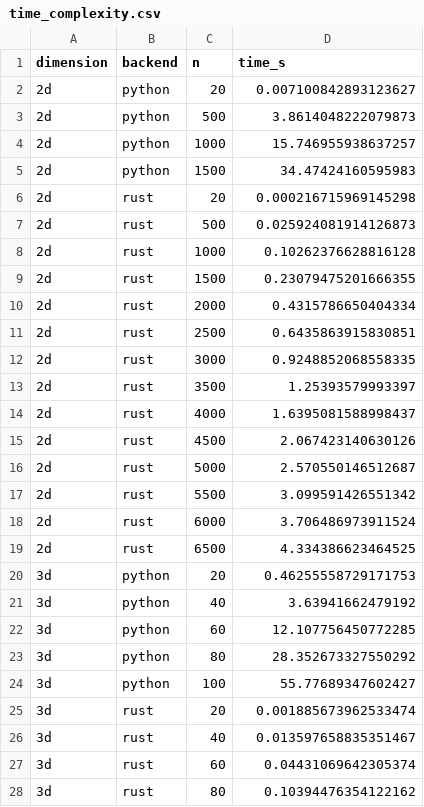
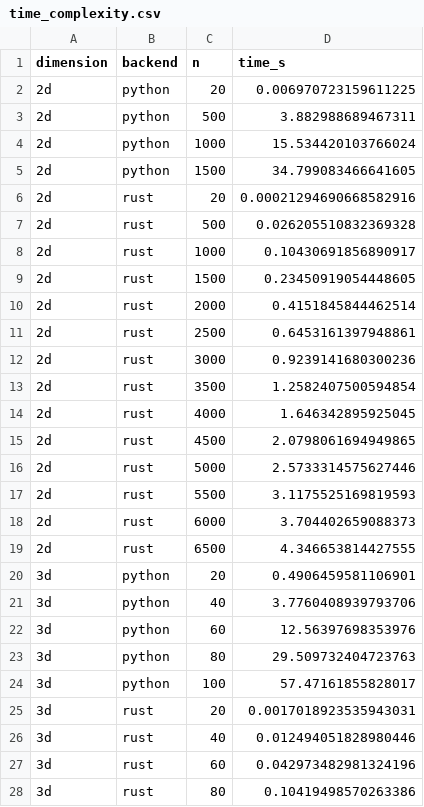
Before and after one commit to whatever60/sgad, a CSV file: benchmarks/time_complexity.csv, drawn as a sheet; only a part is shown; the diff covers the shown part only.

Commit message:
feat: support float gap penalties across Python and Rust aligners
Enable non-integer gap_open/gap_extend values across all four primary APIs (2D/3D, Python/Rust) and validate behavior with updated parity tests and benchmark artifacts.

API and implementation updates:
- Python 2D: update needleman_wunsch, predict_dimer, and score_alignment gap parameter typing/defaults to float
- Python 3D: update needleman_wunsch_3d and score_alignment_3d to float gap penalties and float score return type
- Rust wrapper 2D: update exposed gap parameter typing to float
- Rust native 2D/3D (rust/src/lib.rs): change PyO3 signatures from integer gaps to f64 and remove integer-to-float conversion branches

Verification updates:
- refresh tests/test_rust_consistency.py to exercise float gap penalties across Python-vs-Rust parity paths
- regenerate benchmarks/time_complexity.csv and benchmarks/time_complexity.png after float-gap validation run

```diff
--- a/benchmarks/time_complexity.csv
+++ b/benchmarks/time_complexity.csv
@@ -1,28 +1,28 @@
 dimension,backend,n,time_s
-2d,python,20,0.007100842893123627
-2d,python,500,3.8614048222079873
-2d,python,1000,15.746955938637257
-2d,python,1500,34.47424160595983
-2d,rust,20,0.000216715969145298
-2d,rust,500,0.025924081914126873
-2d,rust,1000,0.10262376628816128
-2d,rust,1500,0.23079475201666355
-2d,rust,2000,0.4315786650404334
-2d,rust,2500,0.6435863915830851
-2d,rust,3000,0.9248852068558335
-2d,rust,3500,1.25393579993397
-2d,rust,4000,1.6395081588998437
-2d,rust,4500,2.067423140630126
-2d,rust,5000,2.570550146512687
-2d,rust,5500,3.099591426551342
-2d,rust,6000,3.706486973911524
-2d,rust,6500,4.334386623464525
-3d,python,20,0.46255558729171753
-3d,python,40,3.63941662479192
-3d,python,60,12.107756450772285
-3d,python,80,28.352673327550292
-3d,python,100,55.77689347602427
-3d,rust,20,0.001885673962533474
-3d,rust,40,0.013597658835351467
-3d,rust,60,0.04431069642305374
-3d,rust,80,0.10394476354122162
+2d,python,20,0.006970723159611225
+2d,python,500,3.882988689467311
+2d,python,1000,15.534420103766024
+2d,python,1500,34.799083466641605
+2d,rust,20,0.00021294690668582916
+2d,rust,500,0.026205510832369328
+2d,rust,1000,0.10430691856890917
+2d,rust,1500,0.23450919054448605
+2d,rust,2000,0.4151845844462514
+2d,rust,2500,0.6453161397948861
+2d,rust,3000,0.9239141680300236
+2d,rust,3500,1.2582407500594854
+2d,rust,4000,1.646342895925045
+2d,rust,4500,2.0798061694949865
+2d,rust,5000,2.5733314575627446
+2d,rust,5500,3.1175525169819593
+2d,rust,6000,3.704402659088373
+2d,rust,6500,4.346653814427555
+3d,python,20,0.4906459581106901
+3d,python,40,3.7760408939793706
+3d,python,60,12.56397698353976
+3d,python,80,29.509732404723763
+3d,python,100,57.47161855828017
+3d,rust,20,0.0017018923535943031
+3d,rust,40,0.012494051828980446
+3d,rust,60,0.042973482981324196
+3d,rust,80,0.10419498570263386
```
Also changed, not shown: 9 edited cells elsewhere in this file, 6 other files.
